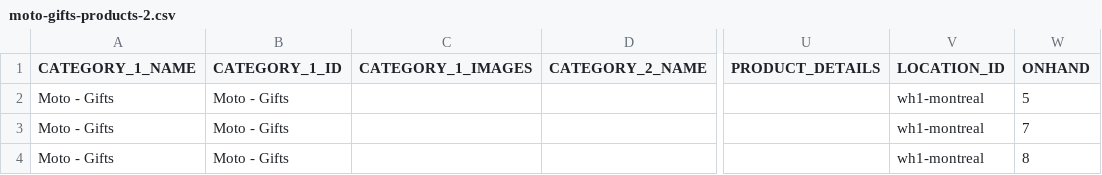
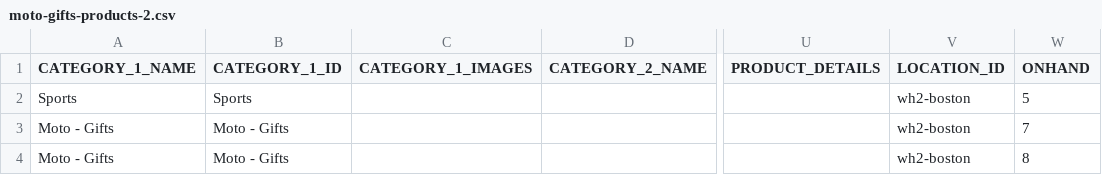
Before and after one commit to siddharthreddy/test-upscale, a CSV file: moto-gifts-products-2.csv, drawn as a sheet; only a part is shown, gaps mark what is left out; the diff names each change by its address in the sheet, - before the commit and + after, or states it on an @@ line.

```diff
--- a/moto-gifts-products-2.csv
+++ b/moto-gifts-products-2.csv
-A2 (CATEGORY_1_NAME): Moto - Gifts
+A2 (CATEGORY_1_NAME): Sports
-B2 (CATEGORY_1_ID): Moto - Gifts
+B2 (CATEGORY_1_ID): Sports
-V2:V4 (LOCATION_ID): wh1-montreal
+V2:V4 (LOCATION_ID): wh2-boston
```
Also changed, not shown: 1 other file.
